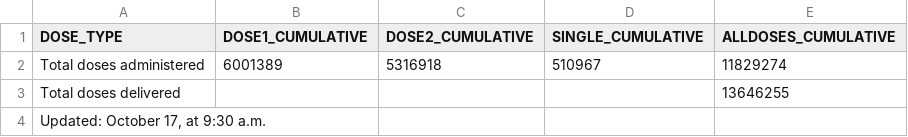
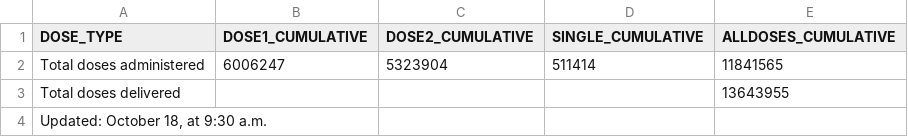
Before and after one commit to nychealth/covid-vaccine-data, a CSV file: doses/summary-doses.csv, drawn as a sheet.

```diff
--- a/doses/summary-doses.csv
+++ b/doses/summary-doses.csv
@@ -1,4 +1,4 @@
 "DOSE_TYPE","DOSE1_CUMULATIVE","DOSE2_CUMULATIVE","SINGLE_CUMULATIVE","ALLDOSES_CUMULATIVE"
-"Total doses administered",6001389,5316918,510967,11829274
-"Total doses delivered",,,,13646255
-"Updated:  October 17, at 9:30 a.m.",,,,
+"Total doses administered",6006247,5323904,511414,11841565
+"Total doses delivered",,,,13643955
+"Updated:  October 18, at 9:30 a.m.",,,,
```
Also changed, not shown: doses/doses-by-day.csv, doses/doses-by-residency-age.csv, 1 other file.
